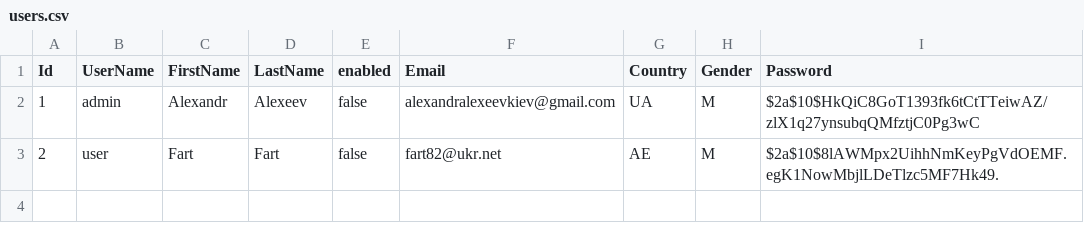
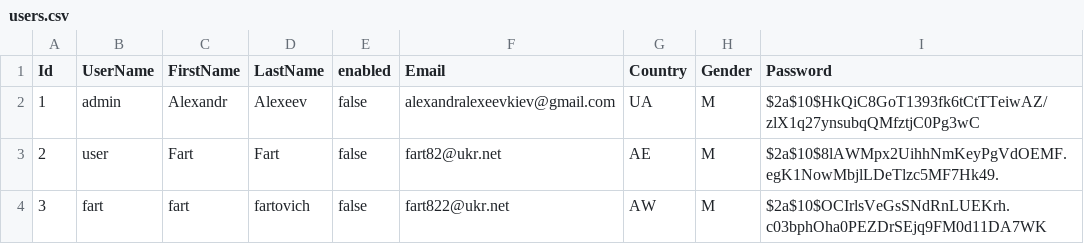
Before and after one commit to AlexeevAlexandr/ABC, a CSV file: src/main/resources/users.csv, drawn as a sheet.

Commit message:
validation users

```diff
--- a/src/main/resources/users.csv
+++ b/src/main/resources/users.csv
@@ -3 +3,2 @@ Id,UserName,FirstName,LastName,enabled,Email,Country,Gender,Password
 2,user,Fart,Fart,false,fart82@ukr.net,AE,M,$2a$10$8lAWMpx2UihhNmKeyPgVdOEMF.egK1NowMbjlLDeTlzc5MF7Hk49.
+3,fart,fart,fartovich,false,fart822@ukr.net,AW,M,$2a$10$OCIrlsVeGsSNdRnLUEKrh.c03bphOha0PEZDrSEjq9FM0d11DA7WK
```
Also changed, not shown: 5 other files.
